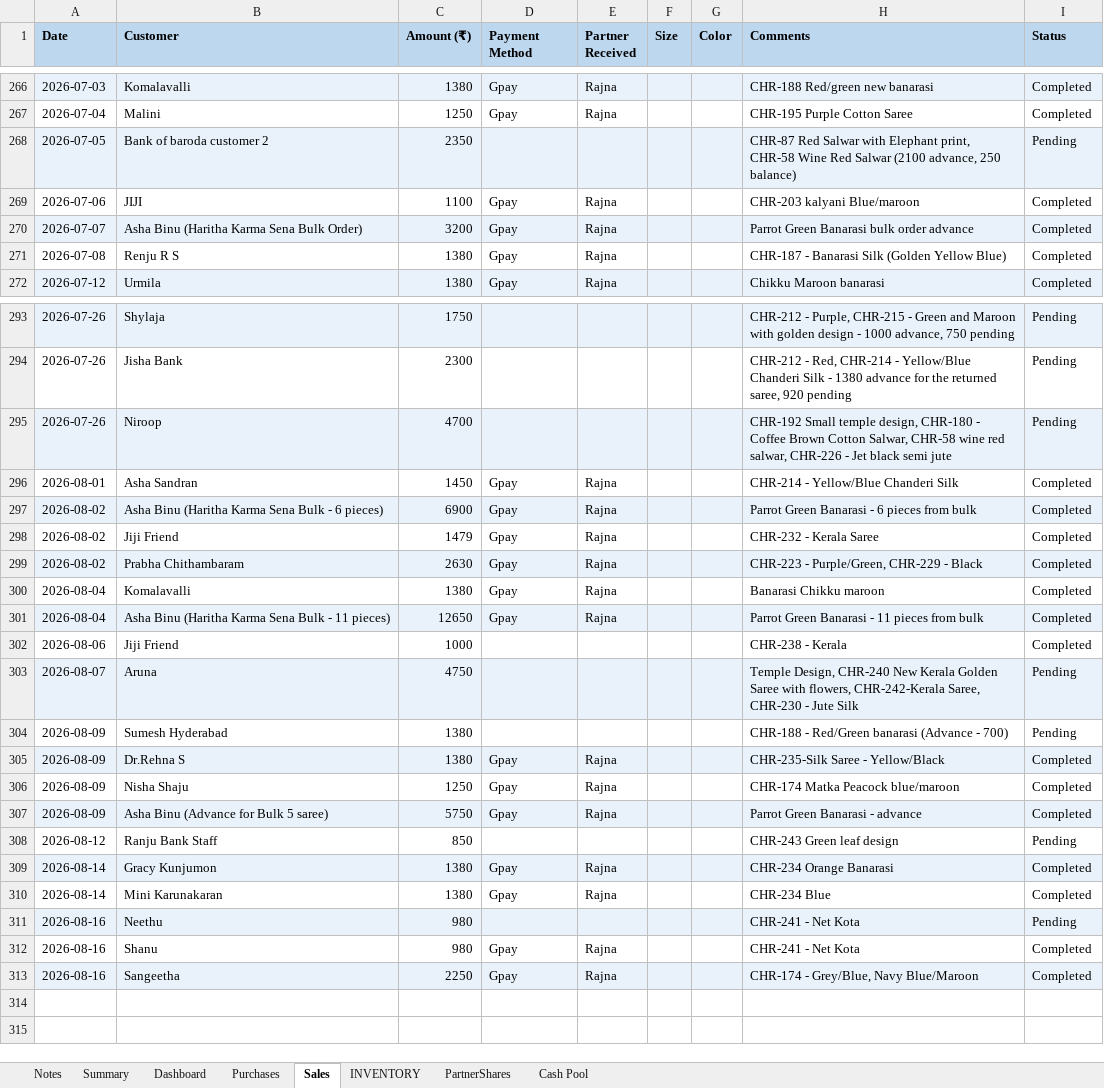
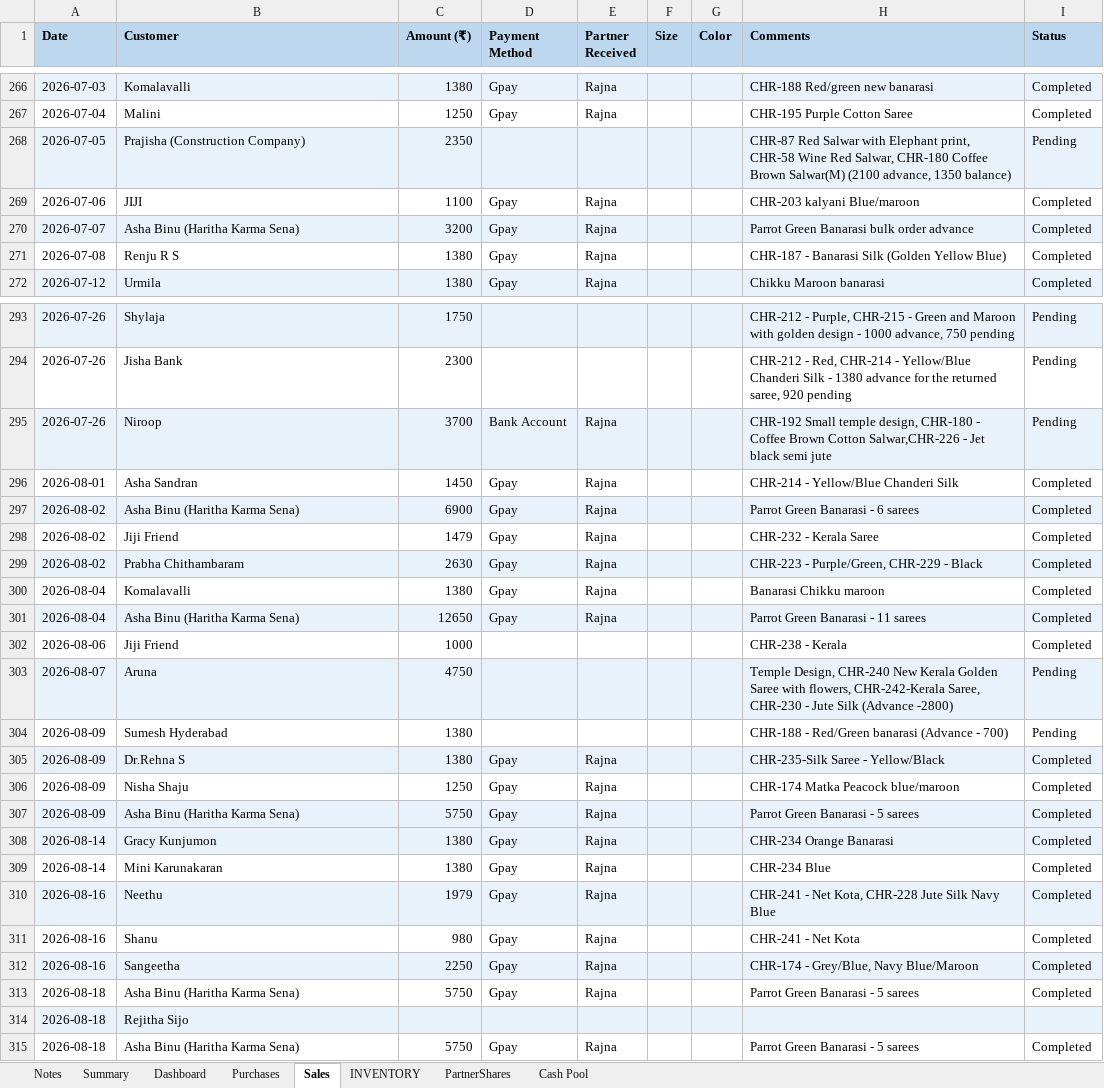
Before and after one commit to anoopp87/chiraath-partner-dashboard, an Excel workbook: docs/Chiraath-Summary-Aug26.xlsx, sheet Sales, drawn as a sheet; only a part is shown, gaps mark what is left out; values as stored, in another font and other column widths than the file's, no borders; removed rows and columns are numbered as before the commit, all else as after; the diff names each change by its address in the sheet, - before the commit and + after, or states it on an @@ line.

Commit message:
8/18 sales

```diff
--- a/docs/Chiraath-Summary-Aug26.xlsx (sheet Sales)
+++ b/docs/Chiraath-Summary-Aug26.xlsx (sheet Sales)
-B268 (Customer): Bank of baroda customer 2
+B268 (Customer): Prajisha (Construction Company)
-H268 (Comments): …Wine Red Salwar (2100 advance, 250 balance)
+H268 (Comments): …Wine Red Salwar, CHR-180 Coffee Brown Salwar(M) (2100 advance, 1350 balance)
-B270 (Customer): Asha Binu (Haritha Karma Sena Bulk Order)
+B270 (Customer): Asha Binu (Haritha Karma Sena)
-C295 (Amount (₹)): 4700
+C295 (Amount (₹)): 3700
-D295 (Payment Method): (empty)
+D295 (Payment Method): Bank Account
-E295 (Partner Received): (empty)
+E295 (Partner Received): Rajna
-H295 (Comments): …Brown Cotton Salwar, CHR-58 wine red salwar, CHR-226 - Jet…
+H295 (Comments): …Brown Cotton Salwar,CHR-226 - Jet…
-B297 (Customer): Asha Binu (Haritha Karma Sena Bulk - 6 pieces)
+B297 (Customer): Asha Binu (Haritha Karma Sena)
-H297 (Comments): Parrot Green Banarasi - 6 pieces from bulk
+H297 (Comments): Parrot Green Banarasi - 6 sarees
-B301 (Customer): Asha Binu (Haritha Karma Sena Bulk - 11 pieces)
+B301 (Customer): Asha Binu (Haritha Karma Sena)
-H301 (Comments): Parrot Green Banarasi - 11 pieces from bulk
+H301 (Comments): Parrot Green Banarasi - 11 sarees
-H303 (Comments): …Jute Silk
+H303 (Comments): …Jute Silk (Advance -2800)
-B307 (Customer): Asha Binu (Advance for Bulk 5 saree)
+B307 (Customer): Asha Binu (Haritha Karma Sena)
-H307 (Comments): Parrot Green Banarasi - advance
+H307 (Comments): Parrot Green Banarasi - 5 sarees
-row 308: 2026-08-12 | Ranju Bank Staff | 850 |  |  |  |  | CHR-243 Green leaf design | Pending
-C310 (Amount (₹)): 980
+C310 (Amount (₹)): 1979
-D310 (Payment Method): (empty)
+D310 (Payment Method): Gpay
-E310 (Partner Received): (empty)
+E310 (Partner Received): Rajna
-H310 (Comments): CHR-241 - Net Kota
+H310 (Comments): CHR-241 - Net Kota, CHR-228 Jute Silk Navy Blue
-I310 (Status): Pending
+I310 (Status): Completed
+row 313: 2026-08-18 | Asha Binu (Haritha Karma Sena) | 5750 | Gpay | Rajna |  |  | Parrot Green Banarasi - 5 sarees | Completed
+row 314: 2026-08-18 | Rejitha Sijo
+row 315: 2026-08-18 | Asha Binu (Haritha Karma Sena) | 5750 | Gpay | Rajna |  |  | Parrot Green Banarasi - 5 sarees | Completed
```
Also changed, not shown: sheet Dashboard, sheet Summary, sheet INVENTORY, sheet PartnerShares, sheet Cash Pool, sheet Purchases, formulas that keep their value, charts or pictures, input/Chiraath - Business Summary.xlsx, 5 other files.
